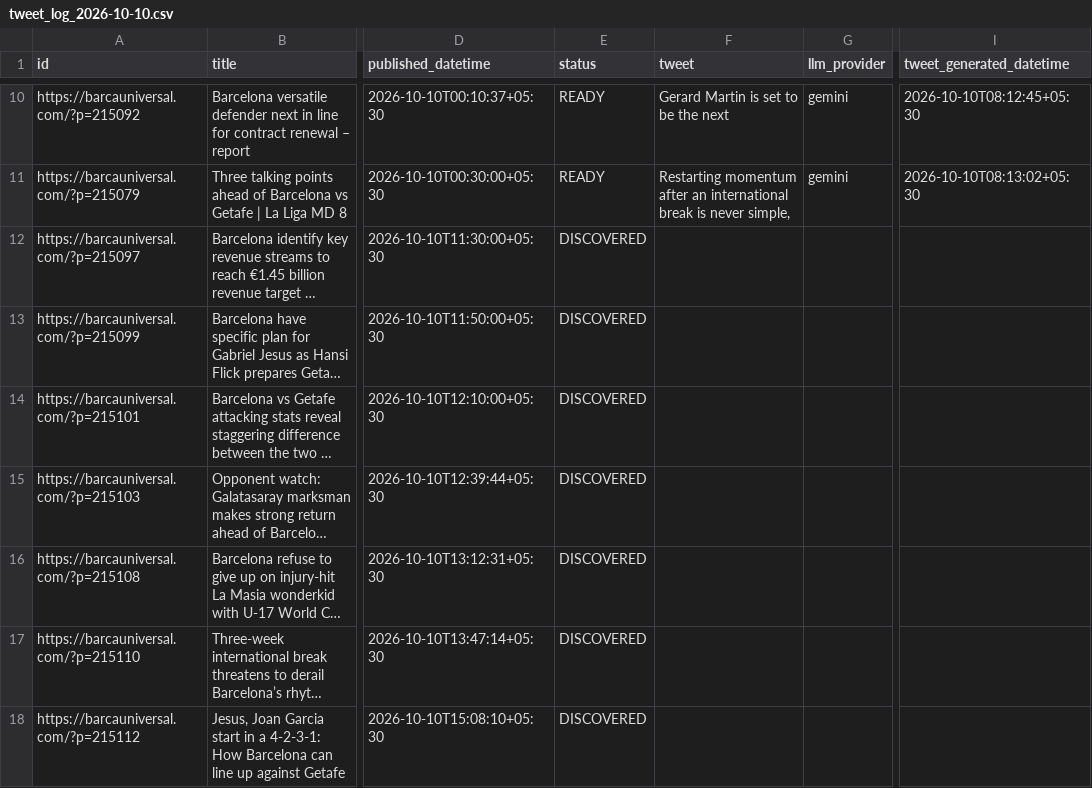
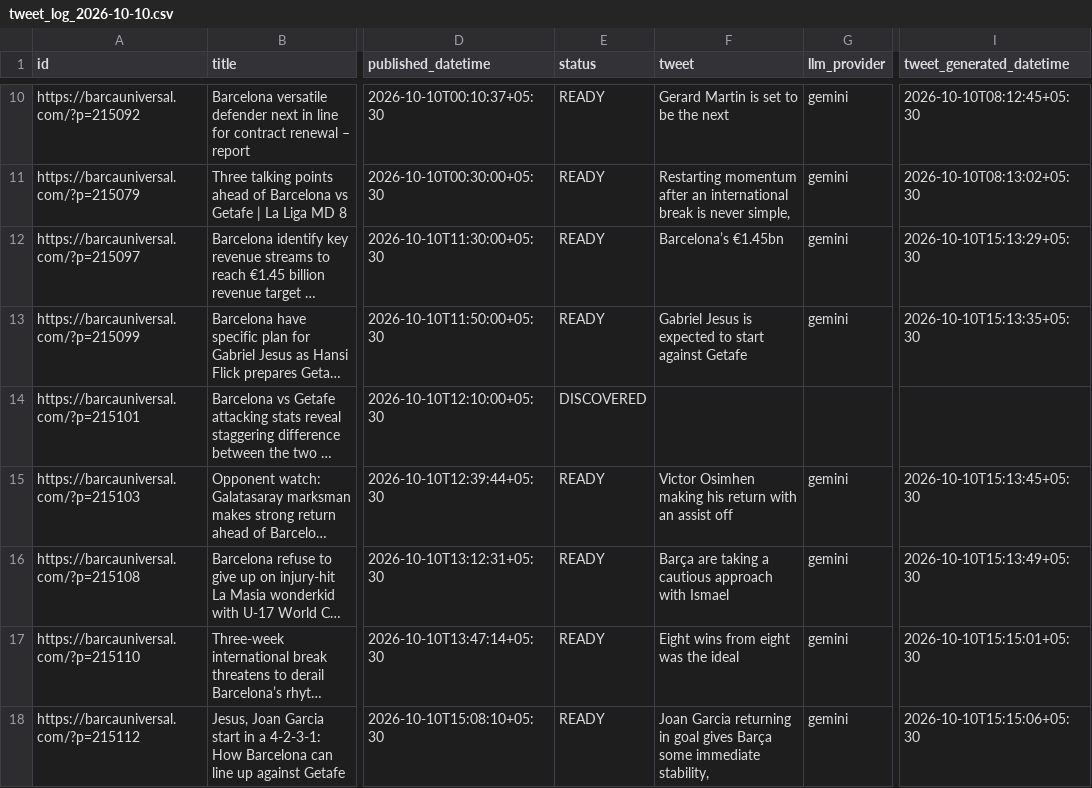
Before and after one commit to dinesh-kanakaraj/Kestrel, a CSV file: logs/tweet_log_2026-10-10.csv, drawn as a sheet; only a part is shown, gaps mark what is left out; long unchanged cells end in …; the diff names each change by its address in the sheet, - before the commit and + after, or states it on an @@ line.

Commit message:
state: generated tweets run 38042366825

```diff
--- a/logs/tweet_log_2026-10-10.csv
+++ b/logs/tweet_log_2026-10-10.csv
-E12:E13 (status): DISCOVERED
+E12:E13 (status): READY
-F12 (tweet): (empty)
+F12 (tweet): Barcelona’s €1.45bn
-G12:G13 (llm_provider): (empty)
+G12:G13 (llm_provider): gemini
-I12 (tweet_generated_datetime): (empty)
+I12 (tweet_generated_datetime): 2026-10-10T15:13:29+05:30
-F13 (tweet): (empty)
+F13 (tweet): Gabriel Jesus is expected to start against Getafe
-I13 (tweet_generated_datetime): (empty)
+I13 (tweet_generated_datetime): 2026-10-10T15:13:35+05:30
-E15:E18 (status): DISCOVERED
+E15:E18 (status): READY
-F15 (tweet): (empty)
+F15 (tweet): Victor Osimhen making his return with an assist off
-G15:G18 (llm_provider): (empty)
+G15:G18 (llm_provider): gemini
-I15 (tweet_generated_datetime): (empty)
+I15 (tweet_generated_datetime): 2026-10-10T15:13:45+05:30
-F16 (tweet): (empty)
+F16 (tweet): Barça are taking a cautious approach with Ismael
-I16 (tweet_generated_datetime): (empty)
+I16 (tweet_generated_datetime): 2026-10-10T15:13:49+05:30
-F17 (tweet): (empty)
+F17 (tweet): Eight wins from eight was the ideal
-I17 (tweet_generated_datetime): (empty)
+I17 (tweet_generated_datetime): 2026-10-10T15:15:01+05:30
-F18 (tweet): (empty)
+F18 (tweet): Joan Garcia returning in goal gives Barça some immediate stability,
-I18 (tweet_generated_datetime): (empty)
+I18 (tweet_generated_datetime): 2026-10-10T15:15:06+05:30
```
Also changed, not shown: logs/tweet_log_2026-10-09.csv.
